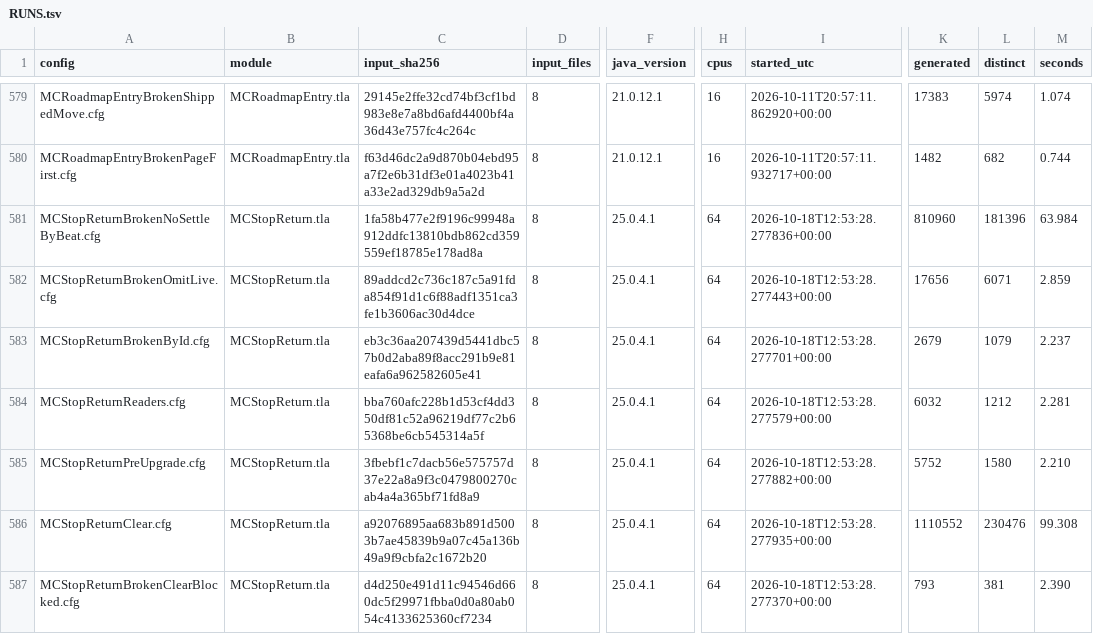
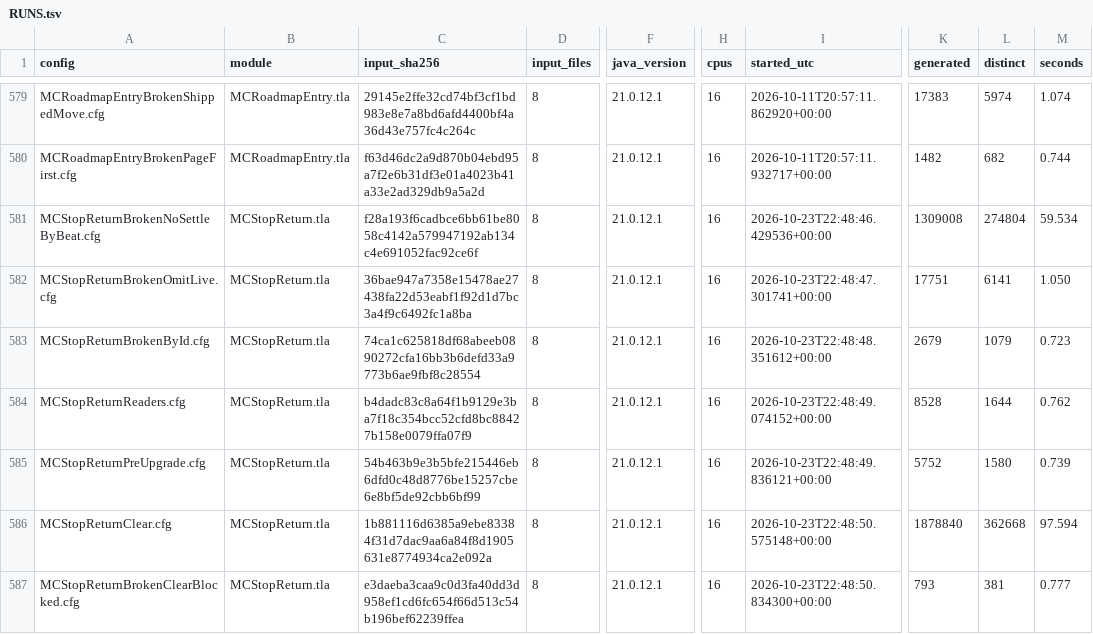
Before and after one commit to mas-bandwidth/nova-sprint, a TSV file: tla/RUNS.tsv, drawn as a sheet; only a part is shown, gaps mark what is left out; the diff covers the shown part only; the diff names each change by its address in the sheet, - before the commit and + after, or states it on an @@ line.

```diff
--- a/tla/RUNS.tsv
+++ b/tla/RUNS.tsv
-C581 (input_sha256): 1fa58b477e2f9196c99948a912ddfc13810bdb862cd359559ef18785e178ad8a
+C581 (input_sha256): f28a193f6cadbce6bb61be8058c4142a579947192ab134c4e691052fac92ce6f
-F581:F587 (java_version): 25.0.4.1
+F581:F587 (java_version): 21.0.12.1
-H581:H587 (cpus): 64
+H581:H587 (cpus): 16
-I581 (started_utc): 2026-10-18T12:53:28.277836+00:00
+I581 (started_utc): 2026-10-23T22:48:46.429536+00:00
-K581 (generated): 810960
+K581 (generated): 1309008
-L581 (distinct): 181396
+L581 (distinct): 274804
-M581 (seconds): 63.984
+M581 (seconds): 59.534
-C582 (input_sha256): 89addcd2c736c187c5a91fda854f91d1c6f88adf1351ca3fe1b3606ac30d4dce
+C582 (input_sha256): 36bae947a7358e15478ae27438fa22d53eabf1f92d1d7bc3a4f9c6492fc1a8ba
-I582 (started_utc): 2026-10-18T12:53:28.277443+00:00
+I582 (started_utc): 2026-10-23T22:48:47.301741+00:00
-K582 (generated): 17656
+K582 (generated): 17751
-L582 (distinct): 6071
+L582 (distinct): 6141
-M582 (seconds): 2.859
+M582 (seconds): 1.050
-C583 (input_sha256): eb3c36aa207439d5441dbc57b0d2aba89f8acc291b9e81eafa6a962582605e41
+C583 (input_sha256): 74ca1c625818df68abeeb0890272cfa16bb3b6defd33a9773b6ae9fbf8c28554
-I583 (started_utc): 2026-10-18T12:53:28.277701+00:00
+I583 (started_utc): 2026-10-23T22:48:48.351612+00:00
-M583 (seconds): 2.237
+M583 (seconds): 0.723
-C584 (input_sha256): bba760afc228b1d53cf4dd350df81c52a96219df77c2b65368be6cb545314a5f
+C584 (input_sha256): b4dadc83c8a64f1b9129e3ba7f18c354bcc52cfd8bc88427b158e0079ffa07f9
-I584 (started_utc): 2026-10-18T12:53:28.277579+00:00
+I584 (started_utc): 2026-10-23T22:48:49.074152+00:00
-K584 (generated): 6032
+K584 (generated): 8528
-L584 (distinct): 1212
+L584 (distinct): 1644
-M584 (seconds): 2.281
+M584 (seconds): 0.762
-C585 (input_sha256): 3fbebf1c7dacb56e575757d37e22a8a9f3c0479800270cab4a4a365bf71fd8a9
+C585 (input_sha256): 54b463b9e3b5bfe215446eb6dfd0c48d8776be15257cbe6e8bf5de92cbb6bf99
-I585 (started_utc): 2026-10-18T12:53:28.277882+00:00
+I585 (started_utc): 2026-10-23T22:48:49.836121+00:00
-M585 (seconds): 2.210
+M585 (seconds): 0.739
-C586 (input_sha256): a92076895aa683b891d5003b7ae45839b9a07c45a136b49a9f9cbfa2c1672b20
+C586 (input_sha256): 1b881116d6385a9ebe83384f31d7dac9aa6a84f8d1905631e8774934ca2e092a
-I586 (started_utc): 2026-10-18T12:53:28.277935+00:00
+I586 (started_utc): 2026-10-23T22:48:50.575148+00:00
-K586 (generated): 1110552
+K586 (generated): 1878840
-L586 (distinct): 230476
+L586 (distinct): 362668
-M586 (seconds): 99.308
+M586 (seconds): 97.594
-C587 (input_sha256): d4d250e491d11c94546d660dc5f29971fbba0d0a80ab054c4133625360cf7234
+C587 (input_sha256): e3daeba3caa9c0d3fa40dd3d958ef1cd6fc654f66d513c54b196bef62239ffea
-I587 (started_utc): 2026-10-18T12:53:28.277370+00:00
+I587 (started_utc): 2026-10-23T22:48:50.834300+00:00
-M587 (seconds): 2.390
+M587 (seconds): 0.777
```
Also changed, not shown: 1 added row and 24 edited cells elsewhere in this file.
